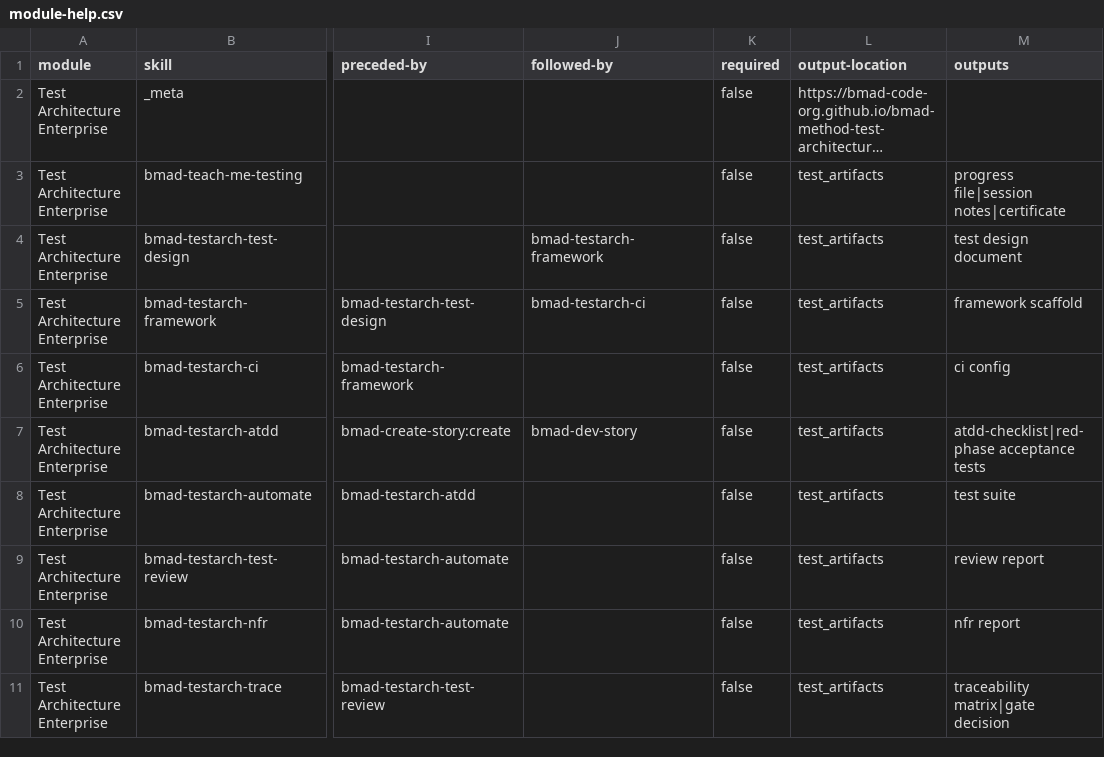
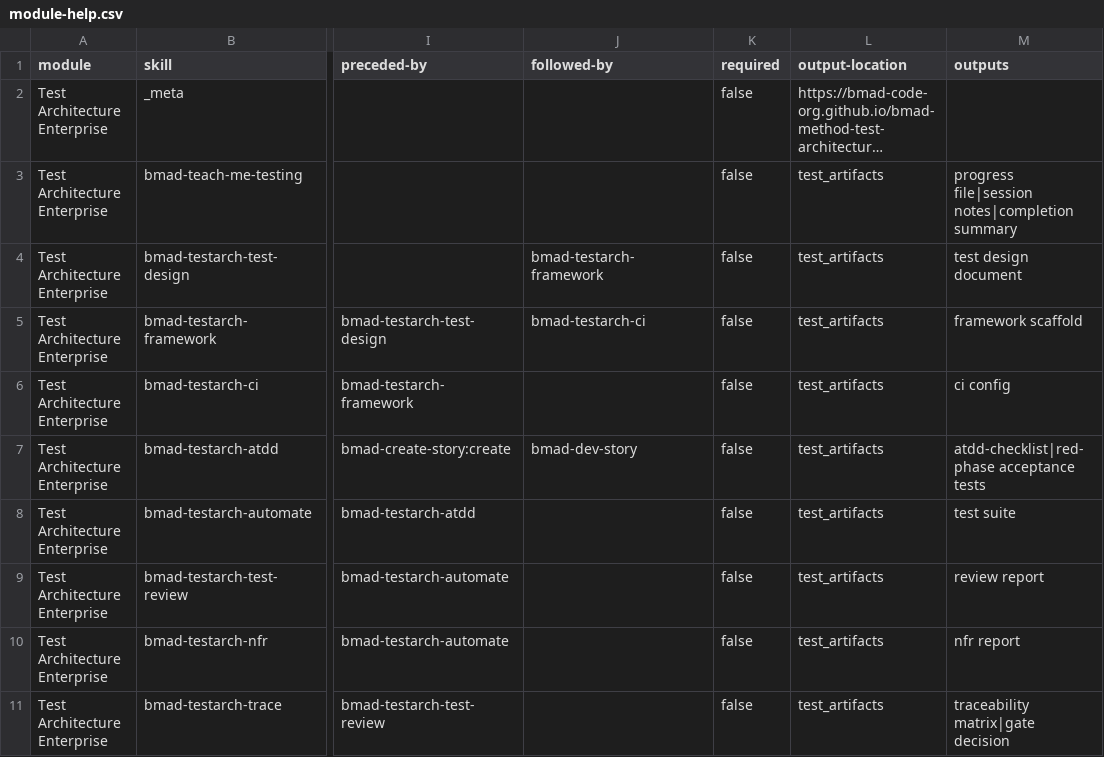
Before and after one commit to plamarque/hatcast, a CSV file: _bmad/tea/module-help.csv, drawn as a sheet; only a part is shown, gaps mark what is left out; long unchanged cells end in …; the diff names each change by its address in the sheet, - before the commit and + after, or states it on an @@ line.

```diff
--- a/_bmad/tea/module-help.csv
+++ b/_bmad/tea/module-help.csv
-M3 (outputs): progress file|session notes|certificate
+M3 (outputs): progress file|session notes|completion summary
```
Also changed, not shown: _bmad/_config/bmad-help.csv, _bmad/_config/skill-manifest.csv, 23 other files.
